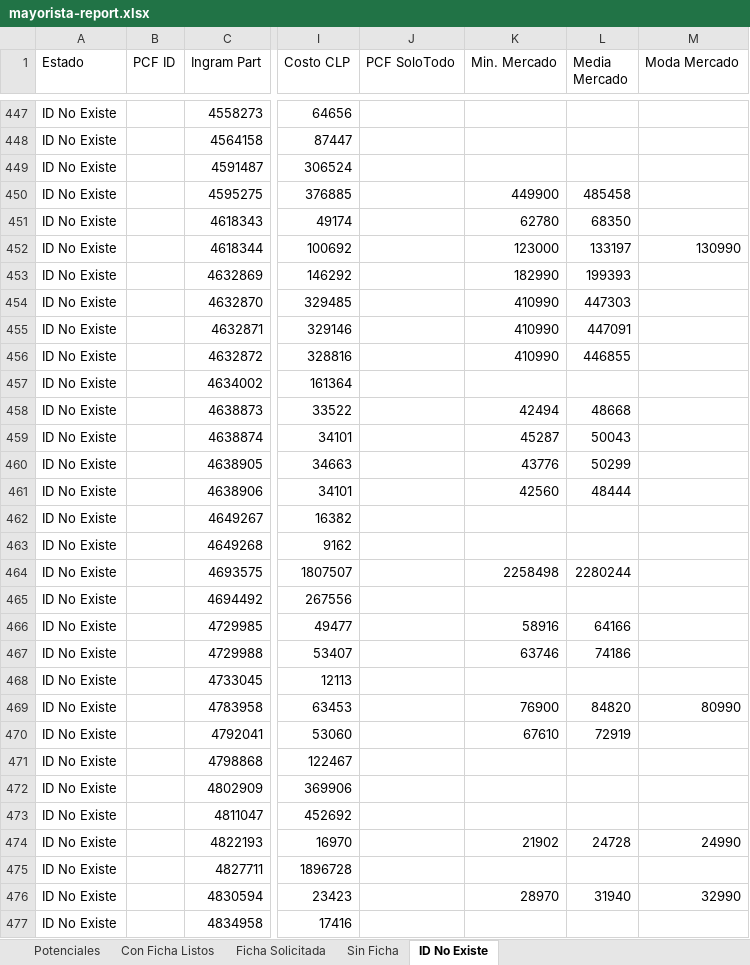
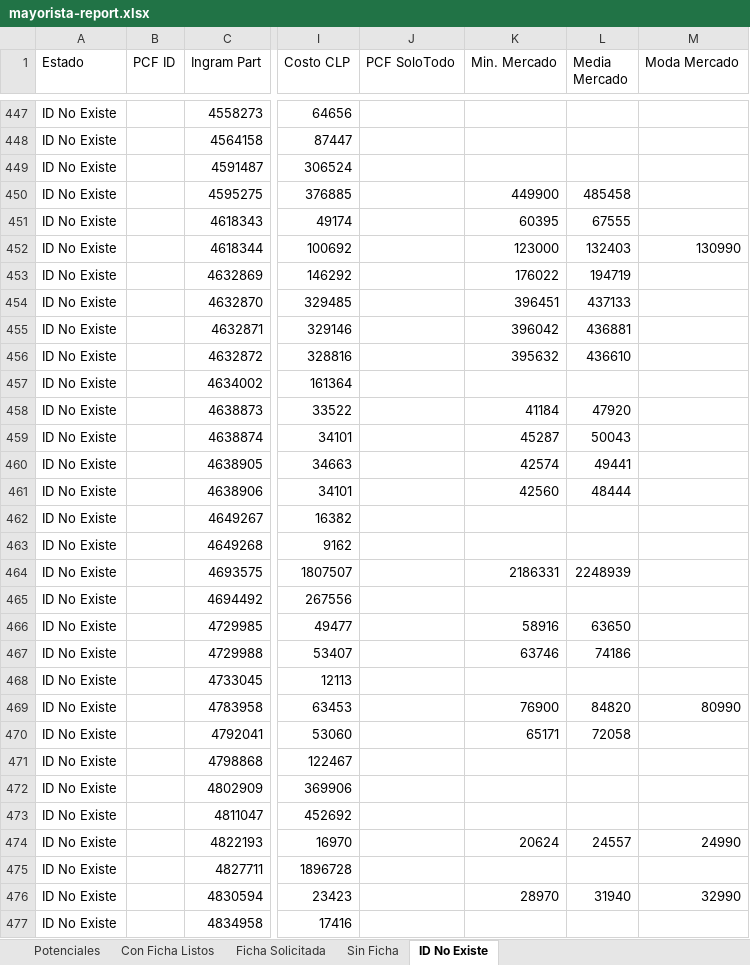
Before and after one commit to aincatoni/pcfactory-monitor-mayoristas, an Excel workbook: mayorista-report.xlsx, sheet ID No Existe, drawn as a sheet; only a part is shown, gaps mark what is left out; values as stored, in another font and other column widths than the file's, no borders; the diff covers the shown part only; the diff names each change by its address in the sheet, - before the commit and + after, or states it on an @@ line.

```diff
--- a/mayorista-report.xlsx (sheet ID No Existe)
+++ b/mayorista-report.xlsx (sheet ID No Existe)
-K451 (Min. Mercado): 62780
+K451 (Min. Mercado): 60395
-L451 (Media Mercado): 68350
+L451 (Media Mercado): 67555
-L452 (Media Mercado): 133197
+L452 (Media Mercado): 132403
-K453 (Min. Mercado): 182990
+K453 (Min. Mercado): 176022
-L453 (Media Mercado): 199393
+L453 (Media Mercado): 194719
-K454 (Min. Mercado): 410990
+K454 (Min. Mercado): 396451
-L454 (Media Mercado): 447303
+L454 (Media Mercado): 437133
-K455 (Min. Mercado): 410990
+K455 (Min. Mercado): 396042
-L455 (Media Mercado): 447091
+L455 (Media Mercado): 436881
-K456 (Min. Mercado): 410990
+K456 (Min. Mercado): 395632
-L456 (Media Mercado): 446855
+L456 (Media Mercado): 436610
-K458 (Min. Mercado): 42494
+K458 (Min. Mercado): 41184
-L458 (Media Mercado): 48668
+L458 (Media Mercado): 47920
-K460 (Min. Mercado): 43776
+K460 (Min. Mercado): 42574
-L460 (Media Mercado): 50299
+L460 (Media Mercado): 49441
-K464 (Min. Mercado): 2258498
+K464 (Min. Mercado): 2186331
-L464 (Media Mercado): 2280244
+L464 (Media Mercado): 2248939
-L466 (Media Mercado): 64166
+L466 (Media Mercado): 63650
-K470 (Min. Mercado): 67610
+K470 (Min. Mercado): 65171
-L470 (Media Mercado): 72919
+L470 (Media Mercado): 72058
-K474 (Min. Mercado): 21902
+K474 (Min. Mercado): 20624
-L474 (Media Mercado): 24728
+L474 (Media Mercado): 24557
```
Also changed, not shown: 233 edited cells elsewhere in this sheet, sheet Potenciales, sheet Con Ficha Listos, sheet Ficha Solicitada, sheet Sin Ficha, 2 other files.
